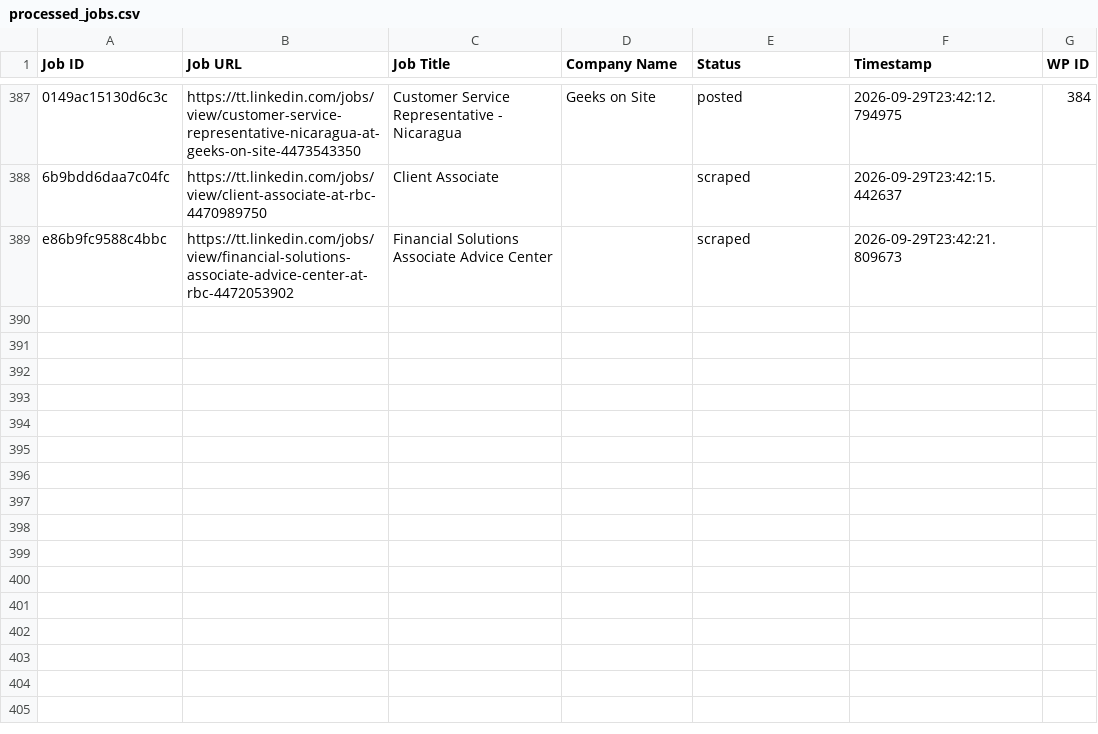
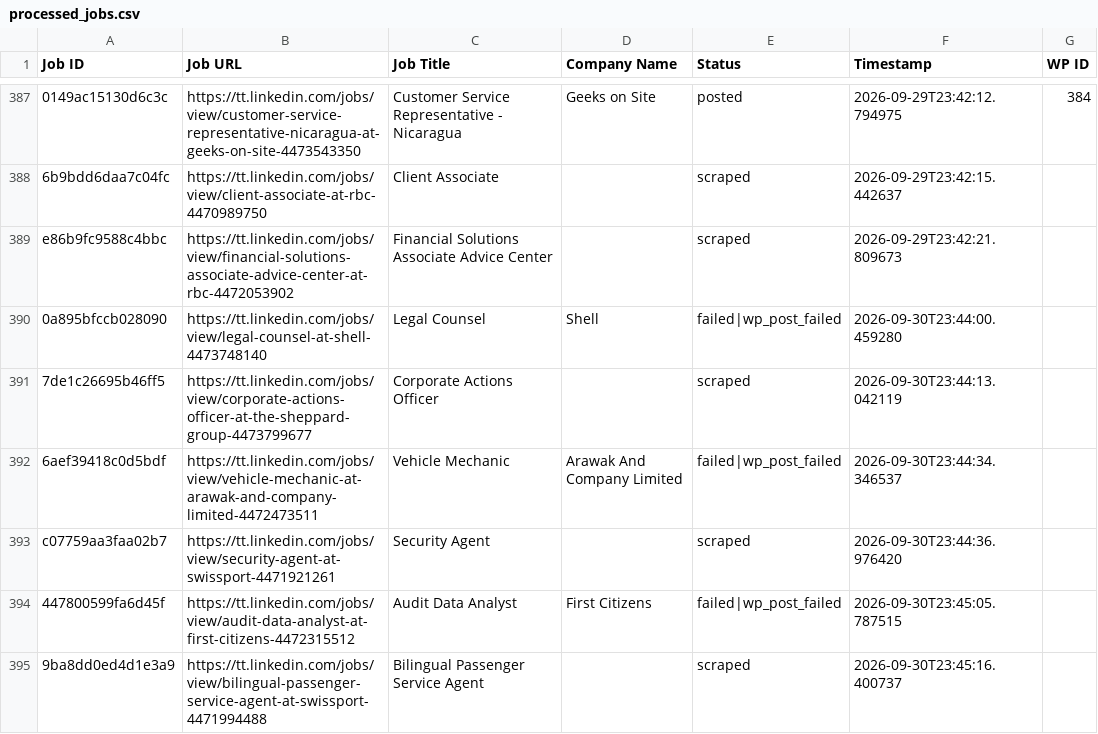
Before and after one commit to mimusdesign/tt, a CSV file: processed_jobs.csv, drawn as a sheet; only a part is shown, gaps mark what is left out; the diff names each change by its address in the sheet, - before the commit and + after, or states it on an @@ line.

```diff
--- a/processed_jobs.csv
+++ b/processed_jobs.csv
+row 390: 0a895bfccb028090 | https://tt.linkedin.com/jobs/view/legal-counsel-at-shell-4473748140 | Legal Counsel | Shell | failed|wp_post_failed | 2026-09-30T23:44:00.459280
+row 391: 7de1c26695b46ff5 | https://tt.linkedin.com/jobs/view/corporate-actions-officer-at-the-sheppard-group-4473799677 | Corporate Actions Officer |  | scraped | 2026-09-30T23:44:13.042119
+row 392: 6aef39418c0d5bdf | https://tt.linkedin.com/jobs/view/vehicle-mechanic-at-arawak-and-company-limited-4472473511 | Vehicle Mechanic | Arawak And Company Limited | failed|wp_post_failed | 2026-09-30T23:44:34.346537
+row 393: c07759aa3faa02b7 | https://tt.linkedin.com/jobs/view/security-agent-at-swissport-4471921261 | Security Agent |  | scraped | 2026-09-30T23:44:36.976420
+row 394: 447800599fa6d45f | https://tt.linkedin.com/jobs/view/audit-data-analyst-at-first-citizens-4472315512 | Audit Data Analyst | First Citizens | failed|wp_post_failed | 2026-09-30T23:45:05.787515
+row 395: 9ba8dd0ed4d1e3a9 | https://tt.linkedin.com/jobs/view/bilingual-passenger-service-agent-at-swissport-4471994488 | Bilingual Passenger Service Agent |  | scraped | 2026-09-30T23:45:16.400737
```
